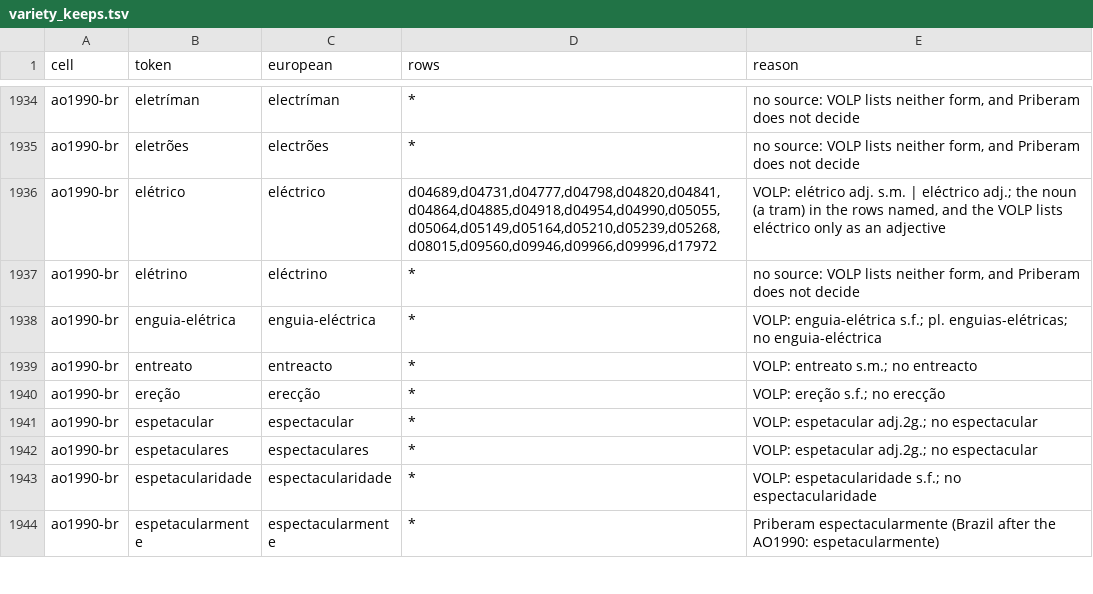
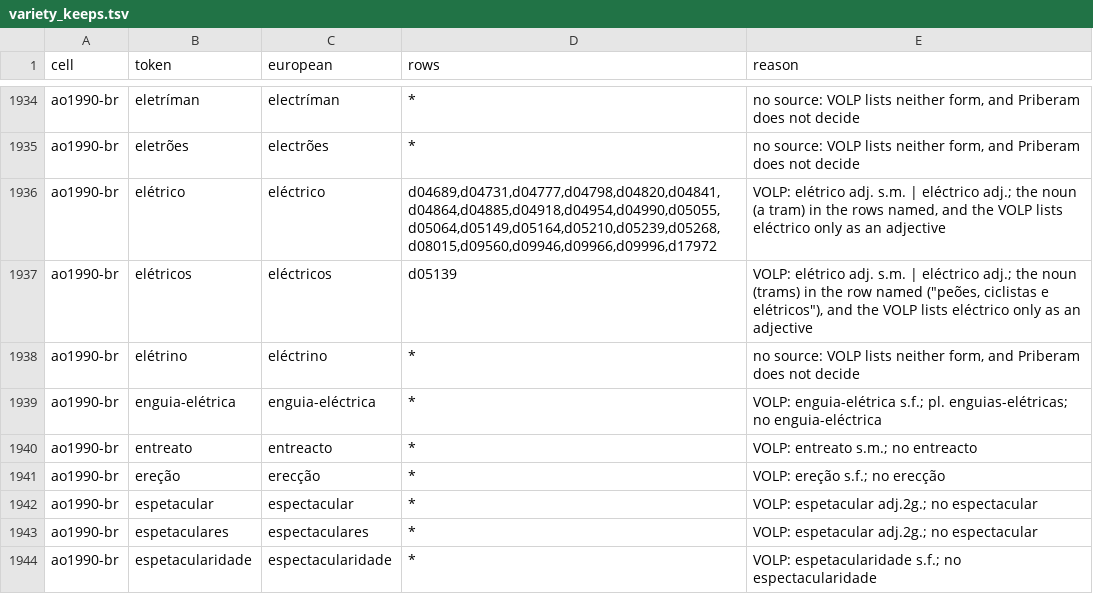
Before and after one commit to TigreGotico/desacordo_ortografico, a TSV file: benchmark/variety_keeps.tsv, drawn as a sheet; only a part is shown, gaps mark what is left out; the shorter side is filled out with more unchanged rows; the diff names each change by its address in the sheet, - before the commit and + after, or states it on an @@ line.

```diff
--- a/benchmark/variety_keeps.tsv
+++ b/benchmark/variety_keeps.tsv
+row 1937: ao1990-br | elétricos | eléctricos | d05139 | VOLP: elétrico adj. s.m. | eléctrico adj.; the noun (trams) in the row named ("peões, ciclistas e elétricos"), and the VOLP lists eléctrico only as an adjective
```
Also changed, not shown: benchmark/variety_fixes.tsv, 1 other file.
